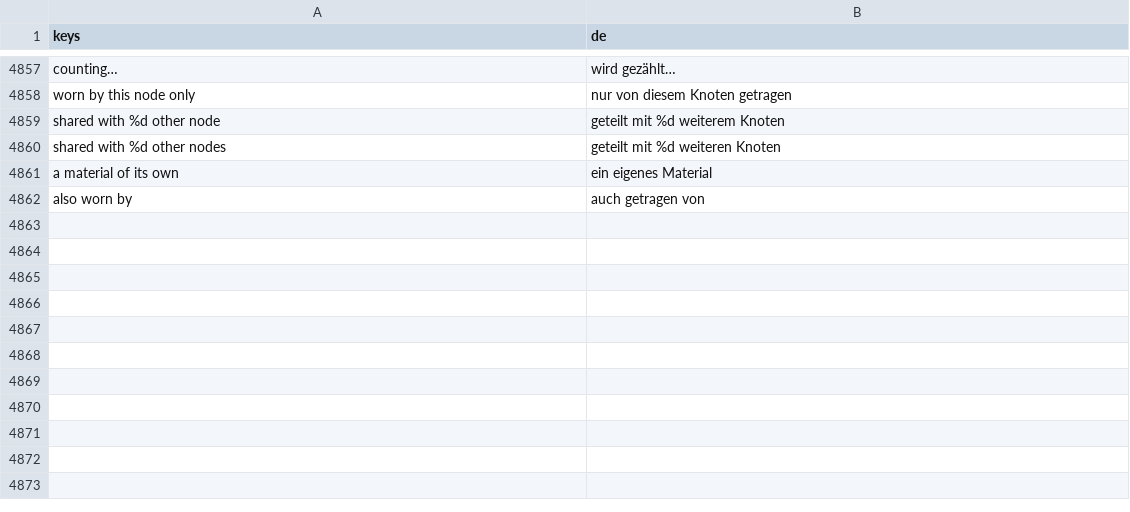
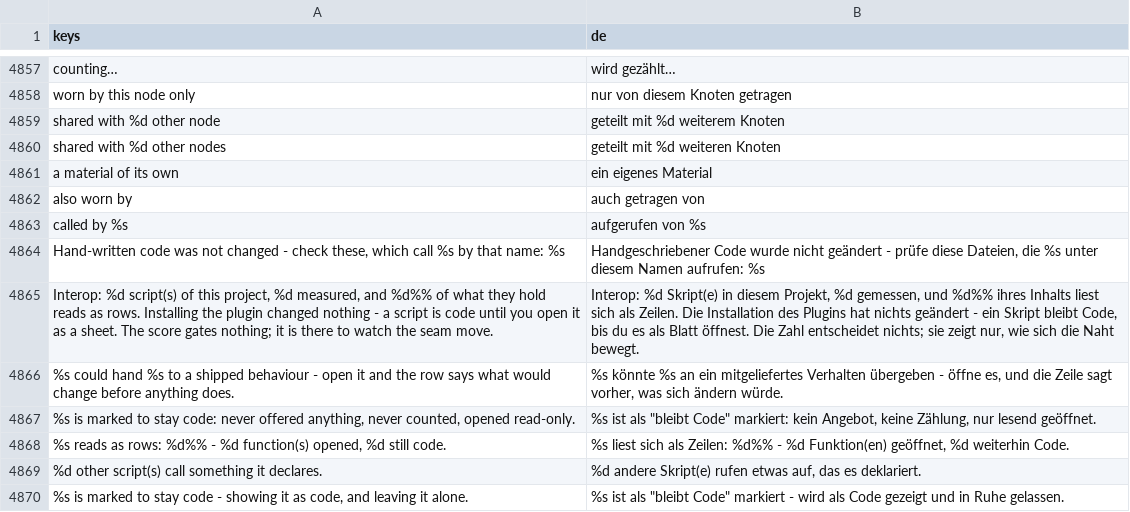
Before and after one commit to SalmanShhh/Godot-EventSheet-Visual-Scripting, a CSV file: addons/eventsheet/translations/de.csv, drawn as a sheet; only a part is shown, gaps mark what is left out; the diff names each change by its address in the sheet, - before the commit and + after, or states it on an @@ line.

```diff
--- a/addons/eventsheet/translations/de.csv
+++ b/addons/eventsheet/translations/de.csv
+row 4863: called by %s | aufgerufen von %s
+row 4864: Hand-written code was not changed - check these, which call %s by that name: %s | Handgeschriebener Code wurde nicht geändert - prüfe diese Dateien, die %s unter diesem Namen aufrufen: %s
+row 4865: Interop: %d script(s) of this project, %d measured, and %d%% of what they hold reads as rows. Installing the plugin changed nothing - a script is code until you open it as a sheet. The score gates nothing; it is there to watch the seam move. | Interop: %d Skript(e) in diesem Projekt, %d gemessen, und %d%% ihres Inhalts liest sich als Zeilen. Die Installation des Plugins hat nichts geändert - ein Skript bleibt Code, bis du es als Blatt öffnest. Die Zahl entscheidet nichts; sie zeigt nur, wie sich die Naht bewegt.
+row 4866: %s could hand %s to a shipped behaviour - open it and the row says what would change before anything does. | %s könnte %s an ein mitgeliefertes Verhalten übergeben - öffne es, und die Zeile sagt vorher, was sich ändern würde.
+row 4867: %s is marked to stay code: never offered anything, never counted, opened read-only. | %s ist als "bleibt Code" markiert: kein Angebot, keine Zählung, nur lesend geöffnet.
+row 4868: %s reads as rows: %d%% - %d function(s) opened, %d still code. | %s liest sich als Zeilen: %d%% - %d Funktion(en) geöffnet, %d weiterhin Code.
+row 4869: %d other script(s) call something it declares. | %d andere Skript(e) rufen etwas auf, das es deklariert.
+row 4870: %s is marked to stay code - showing it as code, and leaving it alone. | %s ist als "bleibt Code" markiert - wird als Code gezeigt und in Ruhe gelassen.
```
Also changed, not shown: addons/eventsheet/translations/es.csv, addons/eventsheet/translations/fr.csv, 15 other files.
